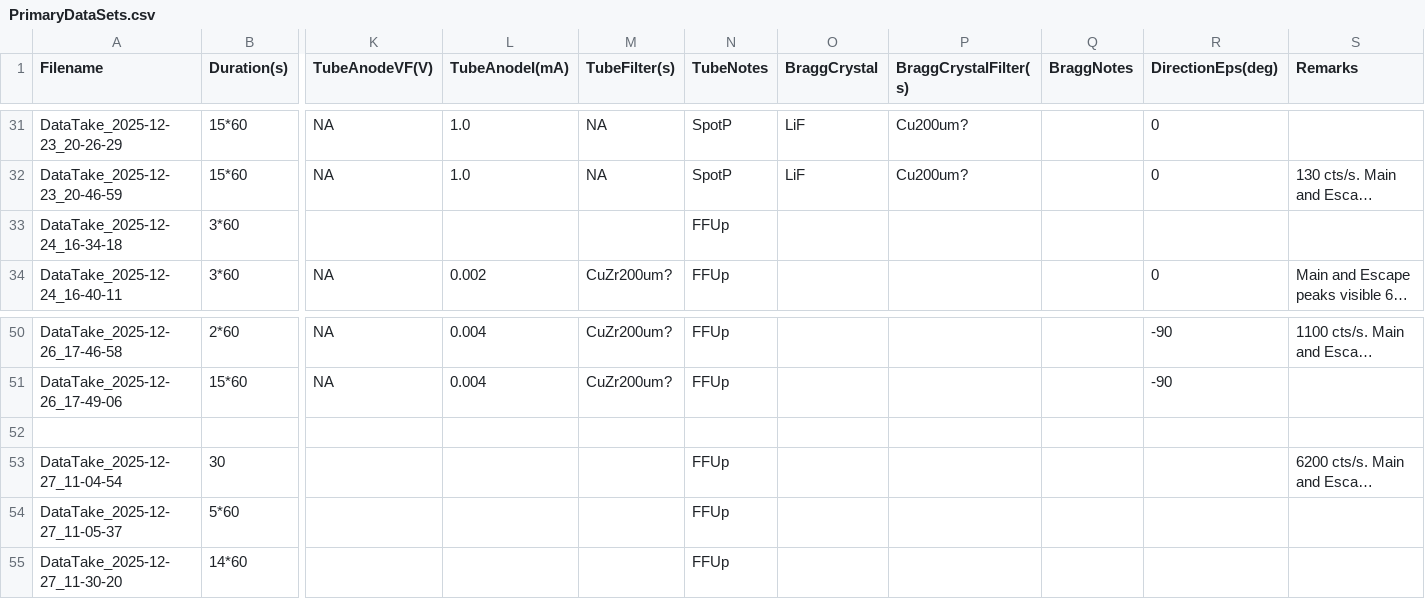
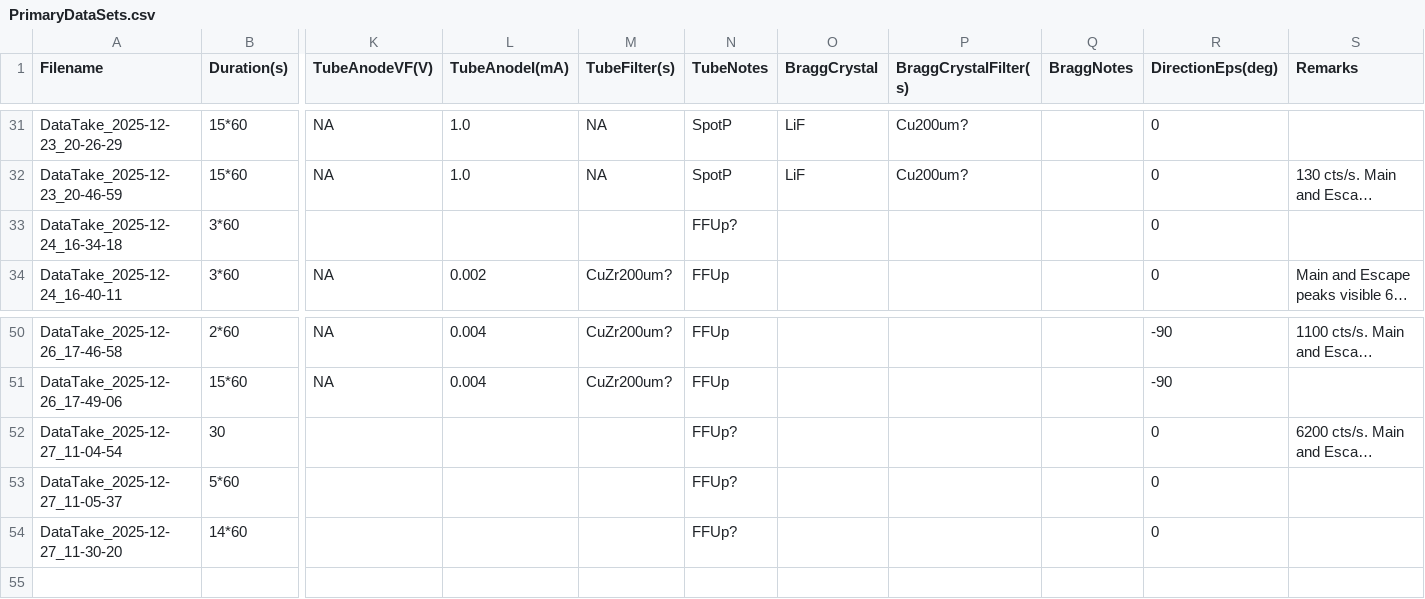
Before and after one commit to hemanth-manikantan/GridPix_2025Dec_IAPS, a CSV file: logs/PrimaryDataSets.csv, drawn as a sheet; only a part is shown, gaps mark what is left out; long unchanged cells end in …; removed rows and columns are numbered as before the commit, all else as after; rows hold the shown columns only; the diff names each change by its address in the sheet, - before the commit and + after, or states it on an @@ line.

```diff
--- a/logs/PrimaryDataSets.csv
+++ b/logs/PrimaryDataSets.csv
-N33 (TubeNotes): FFUp
+N33 (TubeNotes): FFUp?
-R33 (DirectionEps(deg)): (empty)
+R33 (DirectionEps(deg)): 0
-row 52: (empty)
-N52:N54 (TubeNotes): FFUp
+N52:N54 (TubeNotes): FFUp?
-R52:R54 (DirectionEps(deg)): (empty)
+R52:R54 (DirectionEps(deg)): 0
```
Also changed, not shown: 4 other files.
